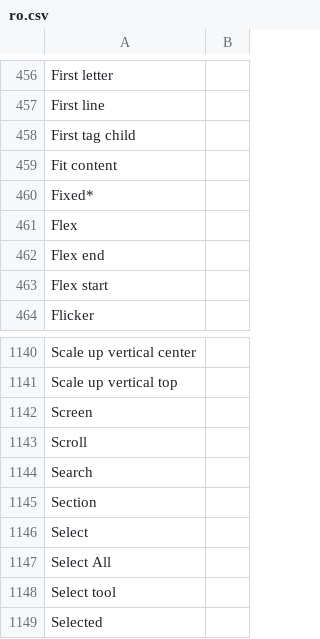
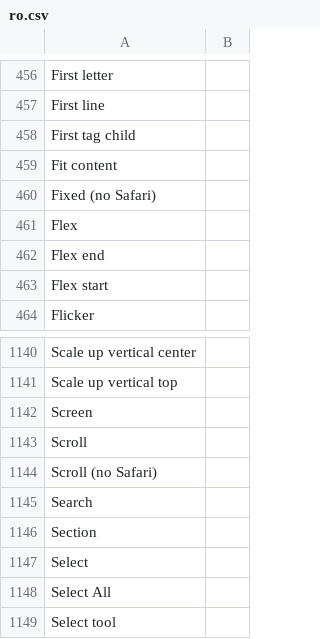
Before and after one commit to desech/desech-studio, a CSV file: build/i18n/ro.csv, drawn as a sheet; only a part is shown, gaps mark what is left out; the shorter side is filled out with more unchanged rows.

Commit message:
add background inherit values

```diff
--- a/build/i18n/ro.csv
+++ b/build/i18n/ro.csv
@@ -459,3 +459,3 @@
 "Fit content",
-"Fixed*",
+"Fixed (no Safari)",
 "Flex",
@@ -1143,2 +1143,3 @@
 "Scroll",
+"Scroll (no Safari)",
 "Search",
```
Also changed, not shown: build/i18n/template.csv, 7 other files.
